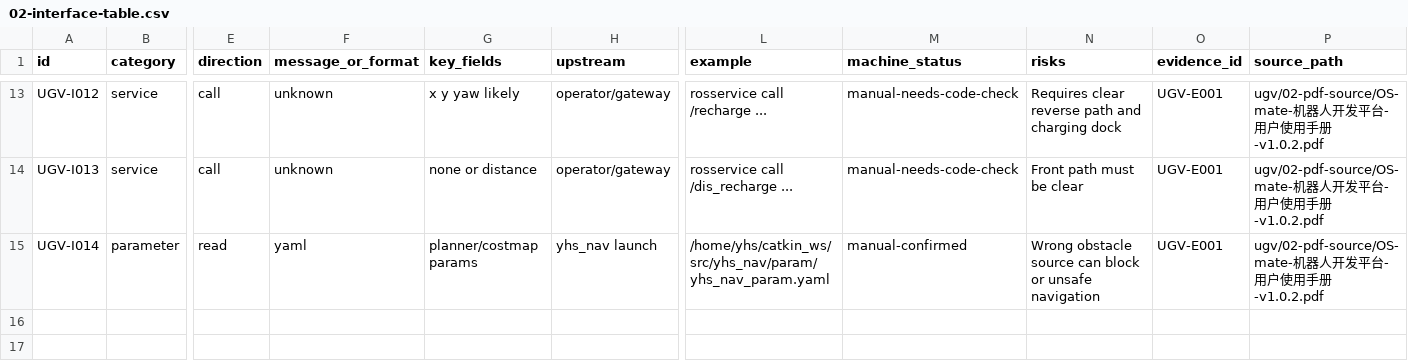
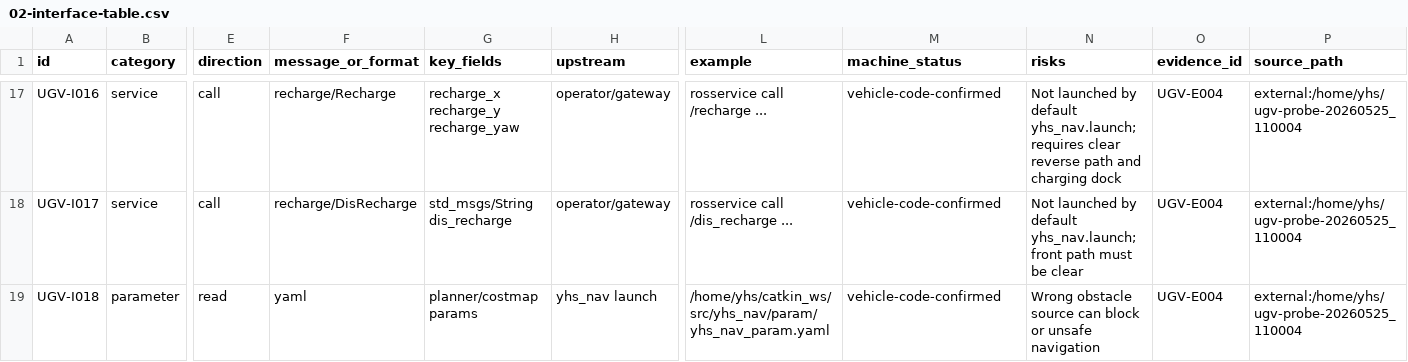
Before and after one commit to lllzzzkkk-s/changxin-code-uav, a CSV file: ugv/20-dev-docs/02-interface-table.csv, drawn as a sheet; only a part is shown, gaps mark what is left out; addresses are those after the commit; the diff covers the shown part only; the diff names each change by its address in the sheet, - before the commit and + after, or states it on an @@ line.

```diff
--- a/ugv/20-dev-docs/02-interface-table.csv
+++ b/ugv/20-dev-docs/02-interface-table.csv
-A17 (id): UGV-I012
+A17 (id): UGV-I016
-F17 (message_or_format): unknown
+F17 (message_or_format): recharge/Recharge
-G17 (key_fields): x y yaw likely
+G17 (key_fields): recharge_x recharge_y recharge_yaw
-M17:M18 (machine_status): manual-needs-code-check
+M17:M18 (machine_status): vehicle-code-confirmed
-N17 (risks): Requires clear reverse…
+N17 (risks): Not launched by default yhs_nav.launch; requires clear reverse…
-O17:O19 (evidence_id): UGV-E001
+O17:O19 (evidence_id): UGV-E004
-P17:P19 (source_path): ugv/02-pdf-source/OS-mate-机器人开发平台-用户使用手册-v1.0.2.pdf
+P17:P19 (source_path): external:/home/yhs/ugv-probe-20260525_110004
-A18 (id): UGV-I013
+A18 (id): UGV-I017
-F18 (message_or_format): unknown
+F18 (message_or_format): recharge/DisRecharge
-G18 (key_fields): none or distance
+G18 (key_fields): std_msgs/String dis_recharge
-N18 (risks): Front path must be clear
+N18 (risks): Not launched by default yhs_nav.launch; front path must be clear
-A19 (id): UGV-I014
+A19 (id): UGV-I018
-M19 (machine_status): manual-confirmed
+M19 (machine_status): vehicle-code-confirmed
```
Also changed, not shown: 4 added rows and 97 edited cells elsewhere in this file, ugv/20-dev-docs/06-evidence-index.csv, 7 other files.
